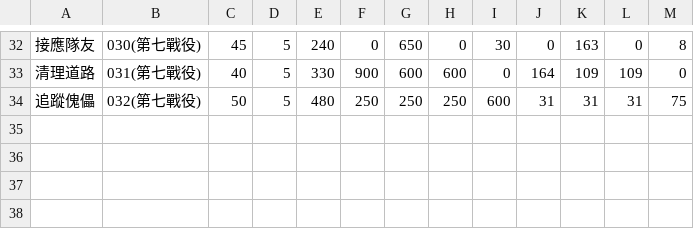
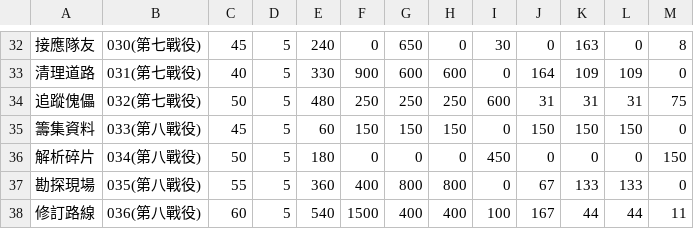
Before and after one commit to AntonioTsai/Girl_Frontline_Calculator, a CSV file: resource.csv, drawn as a sheet; only a part is shown, gaps mark what is left out; the diff names each change by its address in the sheet, - before the commit and + after, or states it on an @@ line.

Commit message:
Update resource.csv

```diff
--- a/resource.csv
+++ b/resource.csv
+row 35: 籌集資料 | 033(第八戰役) | 45 | 5 | 60 | 150 | 150 | 150 | 0 | 150 | 150 | 150 | 0
+row 36: 解析碎片 | 034(第八戰役) | 50 | 5 | 180 | 0 | 0 | 0 | 450 | 0 | 0 | 0 | 150
+row 37: 勘探現場 | 035(第八戰役) | 55 | 5 | 360 | 400 | 800 | 800 | 0 | 67 | 133 | 133 | 0
+row 38: 修訂路線 | 036(第八戰役) | 60 | 5 | 540 | 1500 | 400 | 400 | 100 | 167 | 44 | 44 | 11
```
